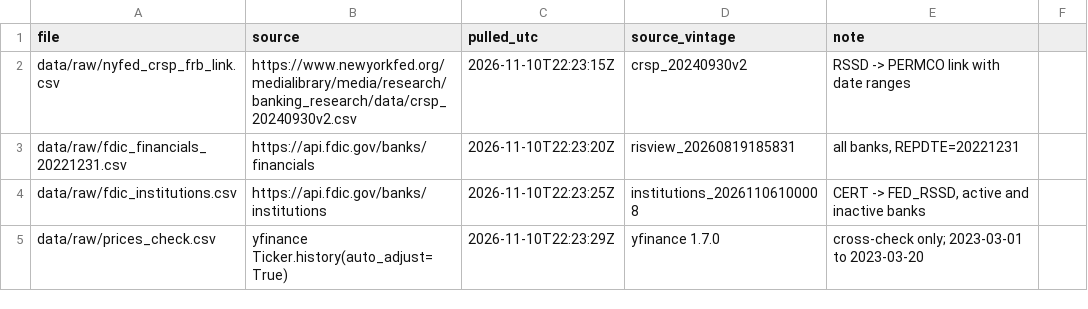
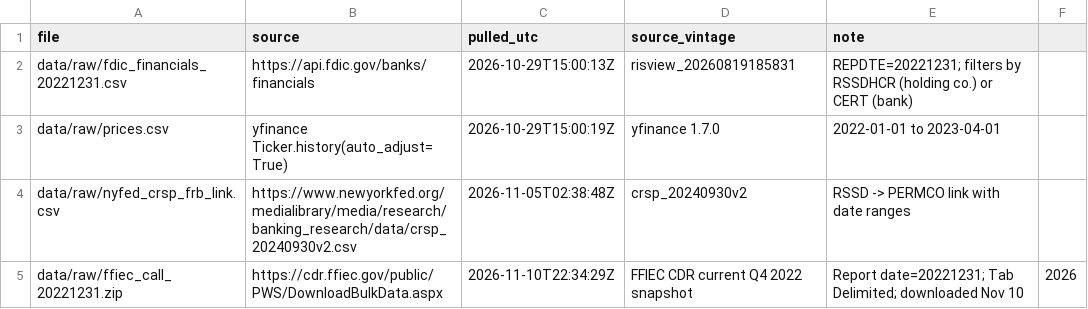
Before and after one commit to ant728/Team-Pandas-Final, a CSV file: data/provenance_log.csv, drawn as a sheet.

Commit message:
Add FFIEC validation and out-of-sample plan

```diff
--- a/data/provenance_log.csv
+++ b/data/provenance_log.csv
@@ -1,5 +1,5 @@
 file,source,pulled_utc,source_vintage,note
-data/raw/nyfed_crsp_frb_link.csv,https://www.newyorkfed.org/medialibrary/media/research/banking_research/data/crsp_20240930v2.csv,2026-11-10T22:23:15Z,crsp_20240930v2,RSSD -> PERMCO link with date ranges
-data/raw/fdic_financials_20221231.csv,https://api.fdic.gov/banks/financials,2026-11-10T22:23:20Z,risview_20260819185831,"all banks, REPDTE=20221231"
-data/raw/fdic_institutions.csv,https://api.fdic.gov/banks/institutions,2026-11-10T22:23:25Z,institutions_20261106100008,"CERT -> FED_RSSD, active and inactive banks"
-data/raw/prices_check.csv,yfinance Ticker.history(auto_adjust=True),2026-11-10T22:23:29Z,yfinance 1.7.0,cross-check only; 2023-03-01 to 2023-03-20
+data/raw/fdic_financials_20221231.csv,https://api.fdic.gov/banks/financials,2026-10-29T15:00:13Z,risview_20260819185831,REPDTE=20221231; filters by RSSDHCR (holding co.) or CERT (bank)
+data/raw/prices.csv,yfinance Ticker.history(auto_adjust=True),2026-10-29T15:00:19Z,yfinance 1.7.0,2022-01-01 to 2023-04-01
+data/raw/nyfed_crsp_frb_link.csv,https://www.newyorkfed.org/medialibrary/media/research/banking_research/data/crsp_20240930v2.csv,2026-11-05T02:38:48Z,crsp_20240930v2,RSSD -> PERMCO link with date ranges
+data/raw/ffiec_call_20221231.zip,https://cdr.ffiec.gov/public/PWS/DownloadBulkData.aspx,2026-11-10T22:34:29Z,FFIEC CDR current Q4 2022 snapshot,Report date=20221231; Tab Delimited; downloaded Nov 10, 2026
```
Also changed, not shown: 8 other files.
